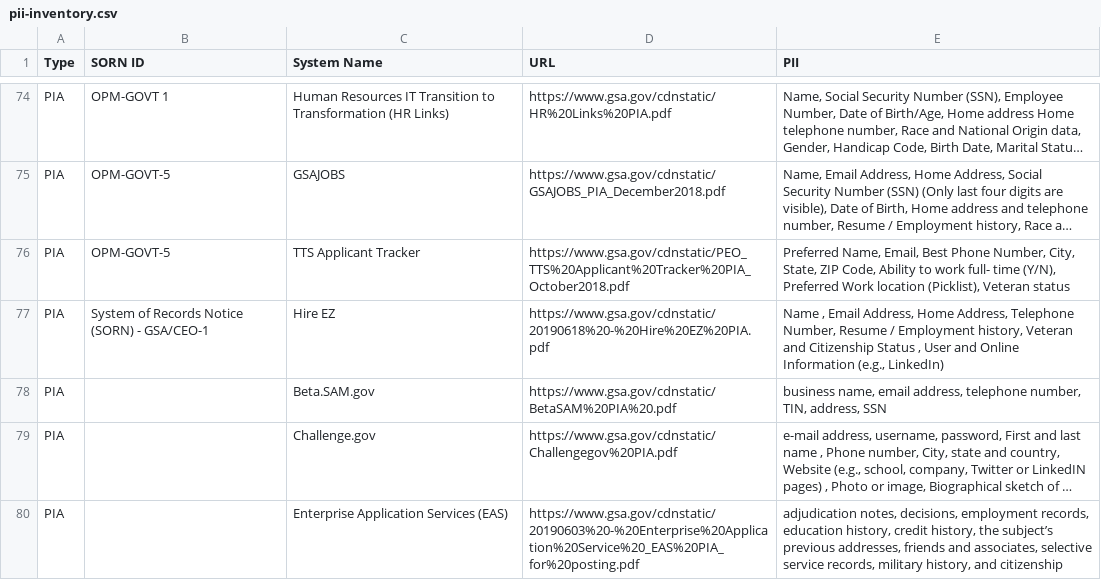
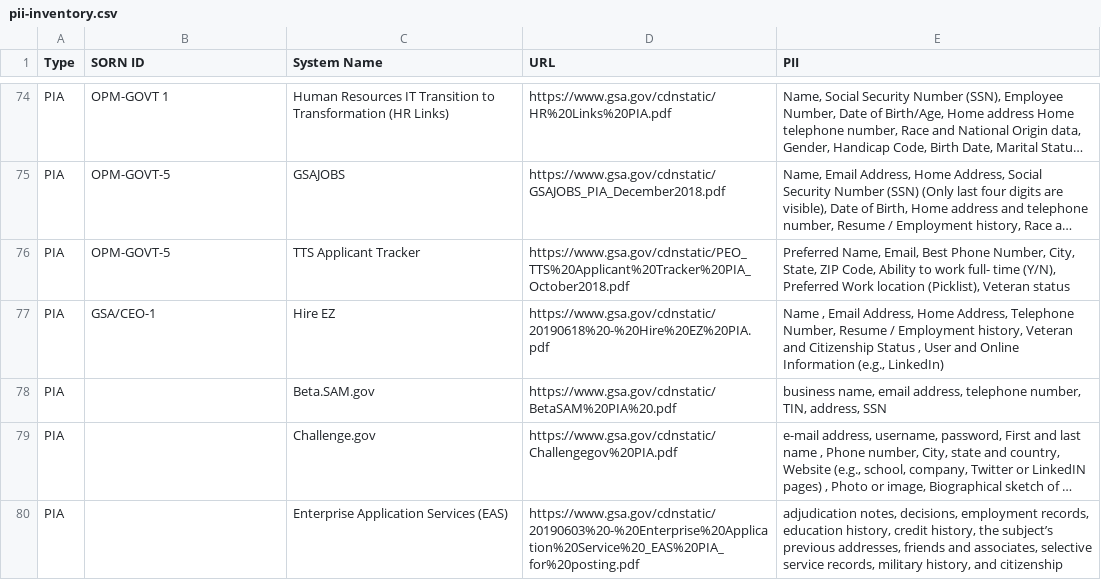
Before and after one commit to 18F/privacy-dashboard, a CSV file: _data/pii-inventory.csv, drawn as a sheet; only a part is shown, gaps mark what is left out; long unchanged cells end in …; the diff names each change by its address in the sheet, - before the commit and + after, or states it on an @@ line.

Commit message:
publish data on 2020-03-25

```diff
--- a/_data/pii-inventory.csv
+++ b/_data/pii-inventory.csv
-B77 (SORN ID): System of Records Notice (SORN) - GSA/CEO-1
+B77 (SORN ID): GSA/CEO-1
```
